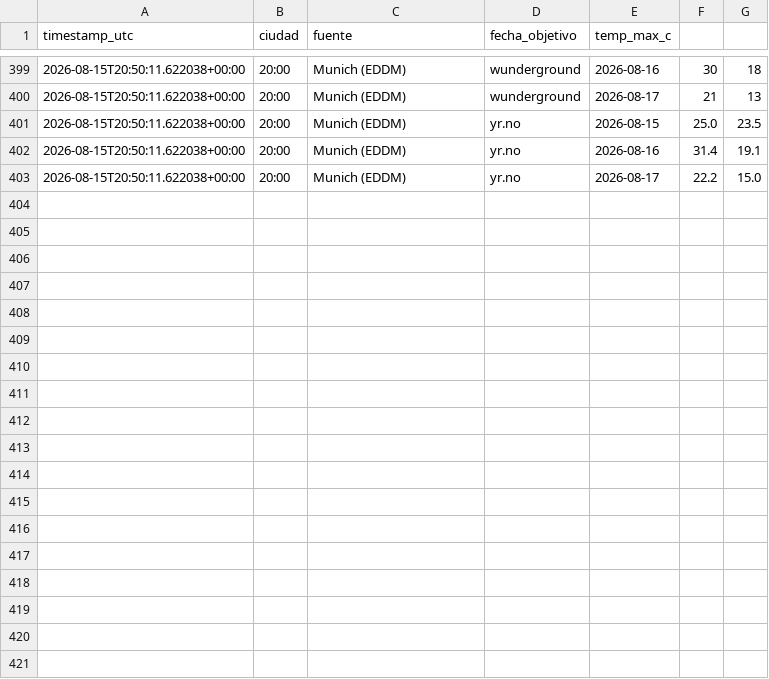
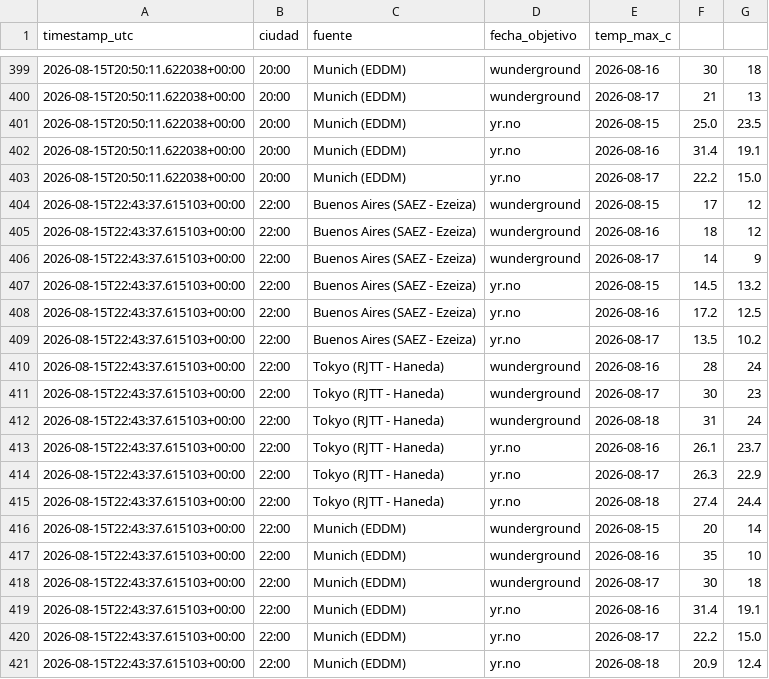
Before and after one commit to galookk/TrackerTemp, a CSV file: data/temperaturas.csv, drawn as a sheet; only a part is shown, gaps mark what is left out.

```diff
--- a/data/temperaturas.csv
+++ b/data/temperaturas.csv
@@ -403 +403,19 @@ timestamp_utc,ciudad,fuente,fecha_objetivo,temp_max_c
 2026-08-15T20:50:11.622038+00:00,20:00,Munich (EDDM),yr.no,2026-08-17,22.2,15.0
+2026-08-15T22:43:37.615103+00:00,22:00,Buenos Aires (SAEZ - Ezeiza),wunderground,2026-08-15,17,12
+2026-08-15T22:43:37.615103+00:00,22:00,Buenos Aires (SAEZ - Ezeiza),wunderground,2026-08-16,18,12
+2026-08-15T22:43:37.615103+00:00,22:00,Buenos Aires (SAEZ - Ezeiza),wunderground,2026-08-17,14,9
+2026-08-15T22:43:37.615103+00:00,22:00,Buenos Aires (SAEZ - Ezeiza),yr.no,2026-08-15,14.5,13.2
+2026-08-15T22:43:37.615103+00:00,22:00,Buenos Aires (SAEZ - Ezeiza),yr.no,2026-08-16,17.2,12.5
+2026-08-15T22:43:37.615103+00:00,22:00,Buenos Aires (SAEZ - Ezeiza),yr.no,2026-08-17,13.5,10.2
+2026-08-15T22:43:37.615103+00:00,22:00,Tokyo (RJTT - Haneda),wunderground,2026-08-16,28,24
+2026-08-15T22:43:37.615103+00:00,22:00,Tokyo (RJTT - Haneda),wunderground,2026-08-17,30,23
+2026-08-15T22:43:37.615103+00:00,22:00,Tokyo (RJTT - Haneda),wunderground,2026-08-18,31,24
+2026-08-15T22:43:37.615103+00:00,22:00,Tokyo (RJTT - Haneda),yr.no,2026-08-16,26.1,23.7
+2026-08-15T22:43:37.615103+00:00,22:00,Tokyo (RJTT - Haneda),yr.no,2026-08-17,26.3,22.9
+2026-08-15T22:43:37.615103+00:00,22:00,Tokyo (RJTT - Haneda),yr.no,2026-08-18,27.4,24.4
+2026-08-15T22:43:37.615103+00:00,22:00,Munich (EDDM),wunderground,2026-08-15,20,14
+2026-08-15T22:43:37.615103+00:00,22:00,Munich (EDDM),wunderground,2026-08-16,35,10
+2026-08-15T22:43:37.615103+00:00,22:00,Munich (EDDM),wunderground,2026-08-17,30,18
+2026-08-15T22:43:37.615103+00:00,22:00,Munich (EDDM),yr.no,2026-08-16,31.4,19.1
+2026-08-15T22:43:37.615103+00:00,22:00,Munich (EDDM),yr.no,2026-08-17,22.2,15.0
+2026-08-15T22:43:37.615103+00:00,22:00,Munich (EDDM),yr.no,2026-08-18,20.9,12.4
```
